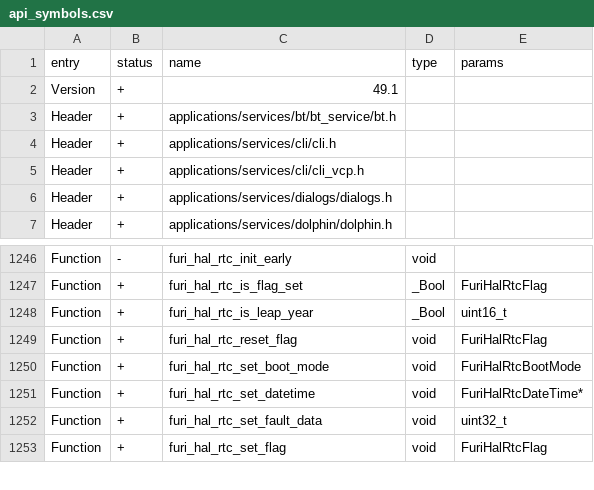
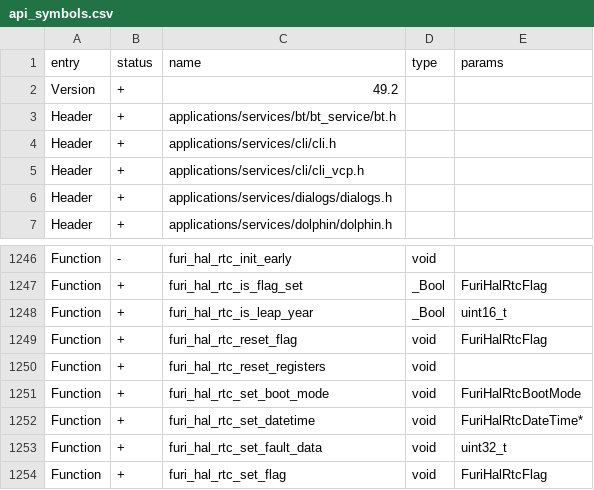
Before and after one commit to Gustav-png/Moon-Firmware, a CSV file: targets/f18/api_symbols.csv, drawn as a sheet; only a part is shown, gaps mark what is left out.

Commit message:
FuriHal: RTC register reset API. New factory reset routine that wipes all RTC backup registers content. (#3288)

```diff
--- a/targets/f18/api_symbols.csv
+++ b/targets/f18/api_symbols.csv
@@ -1,3 +1,3 @@
 entry,status,name,type,params
-Version,+,49.1,,
+Version,+,49.2,,
 Header,+,applications/services/bt/bt_service/bt.h,,
@@ -1249,2 +1249,3 @@ Function,+,furi_hal_rtc_is_leap_year,_Bool,uint16_t
 Function,+,furi_hal_rtc_reset_flag,void,FuriHalRtcFlag
+Function,+,furi_hal_rtc_reset_registers,void,
 Function,+,furi_hal_rtc_set_boot_mode,void,FuriHalRtcBootMode
```
Also changed, not shown: targets/f7/api_symbols.csv, 8 other files.
